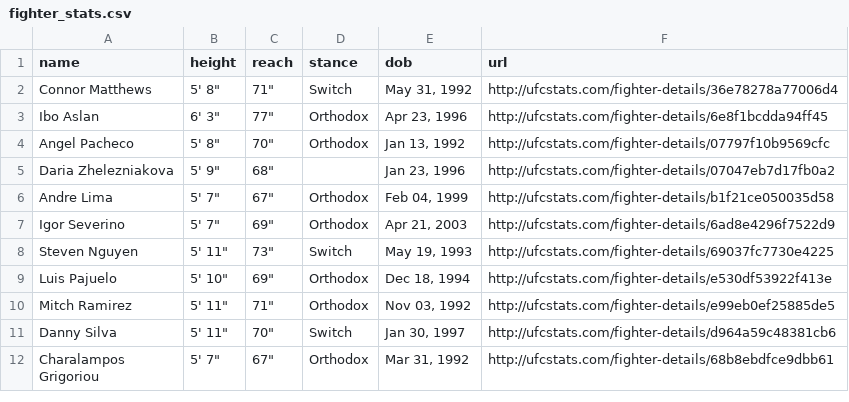
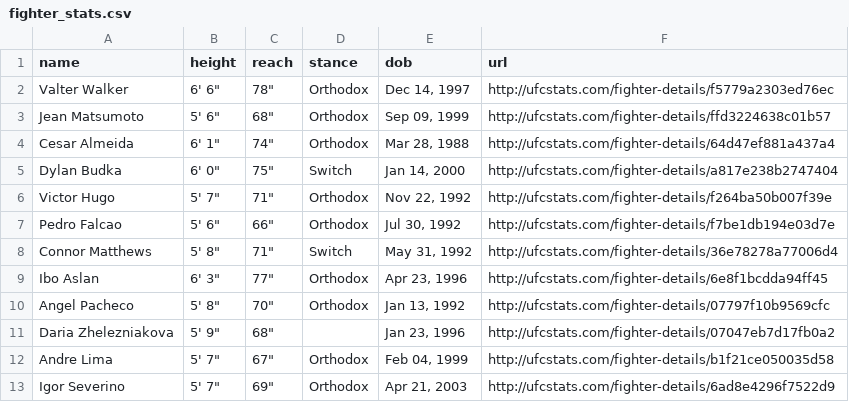
Before and after one commit to alexchandler100/UFC_Prediction_2022, a CSV file: src/models/buildingMLModel/data/processed/fighter_stats.csv, drawn as a sheet; only a part is shown; the shorter side is filled out with more unchanged rows; the diff names each change by its address in the sheet, - before the commit and + after, or states it on an @@ line.

```diff
--- a/src/models/buildingMLModel/data/processed/fighter_stats.csv
+++ b/src/models/buildingMLModel/data/processed/fighter_stats.csv
+row 2: Valter Walker | 6' 6" | 78" | Orthodox | Dec 14, 1997 | http://ufcstats.com/fighter-details/f5779a2303ed76ec
+row 3: Jean Matsumoto | 5' 6" | 68" | Orthodox | Sep 09, 1999 | http://ufcstats.com/fighter-details/ffd3224638c01b57
+row 4: Cesar Almeida | 6' 1" | 74" | Orthodox | Mar 28, 1988 | http://ufcstats.com/fighter-details/64d47ef881a437a4
+row 5: Dylan Budka | 6' 0" | 75" | Switch | Jan 14, 2000 | http://ufcstats.com/fighter-details/a817e238b2747404
+row 6: Victor Hugo | 5' 7" | 71" | Orthodox | Nov 22, 1992 | http://ufcstats.com/fighter-details/f264ba50b007f39e
+row 7: Pedro Falcao | 5' 6" | 66" | Orthodox | Jul 30, 1992 | http://ufcstats.com/fighter-details/f7be1db194e03d7e
```
Also changed, not shown: 31 other files.
